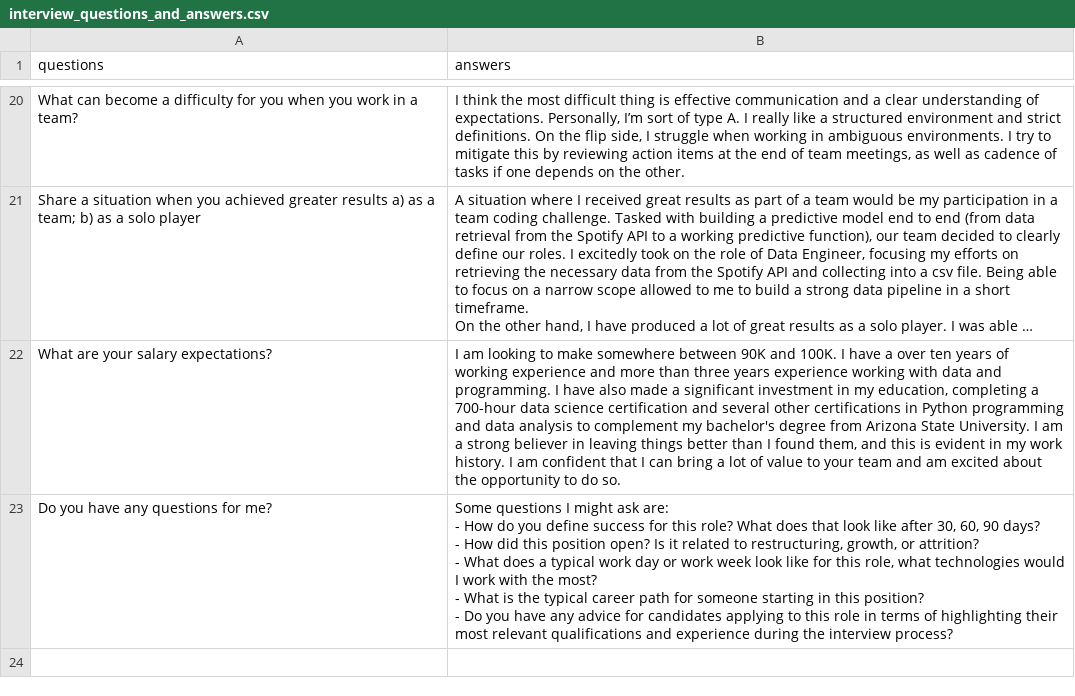
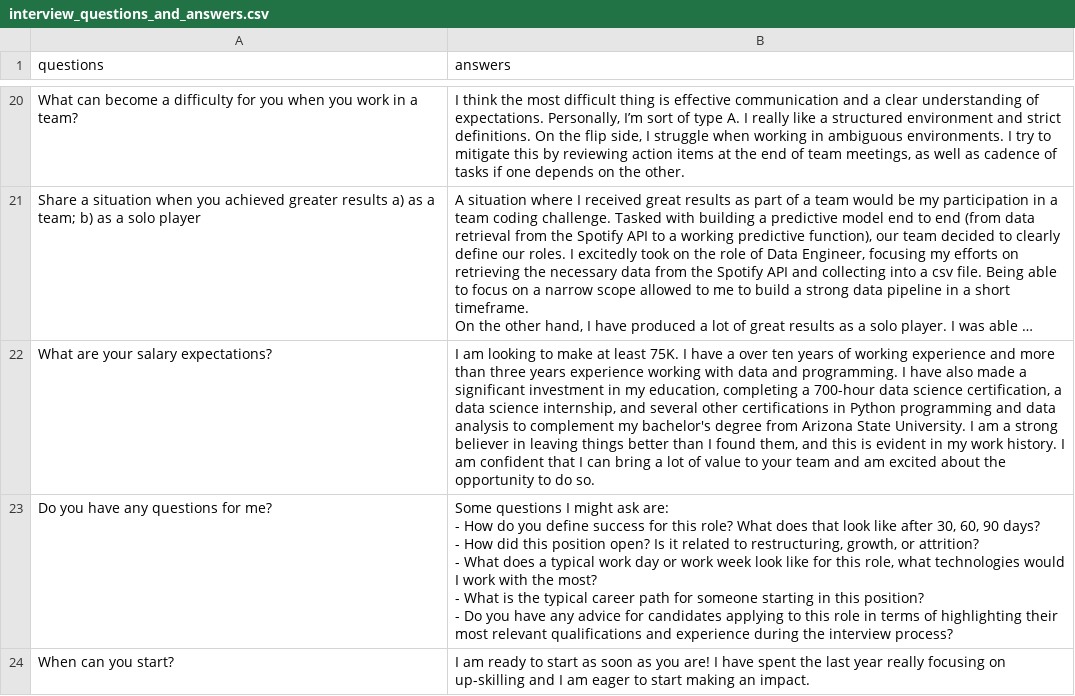
Before and after one commit to IMMontoya/instant_interview_bot, a CSV file: interview_questions_and_answers.csv, drawn as a sheet; only a part is shown, gaps mark what is left out; long unchanged cells end in …; the diff names each change by its address in the sheet, - before the commit and + after, or states it on an @@ line.

Commit message:
Update interview responses for salary expectations and when I can start.

```diff
--- a/interview_questions_and_answers.csv
+++ b/interview_questions_and_answers.csv
-B22 (answers): …to make somewhere between 90K and 100K. I have a over ten years of working experience and more than three years experience working with data and programming. I have also made a significant investment in my education, completing a 700-hour data science certification and several…
+B22 (answers): …to make at least 75K. I have a over ten years of working experience and more than three years experience working with data and programming. I have also made a significant investment in my education, completing a 700-hour data science certification, a data science internship, and several…
+row 24: When can you start? | I am ready to start as soon as you are! I have spent the last year really focusing on up-skilling and I am eager to start making an impact.
```
